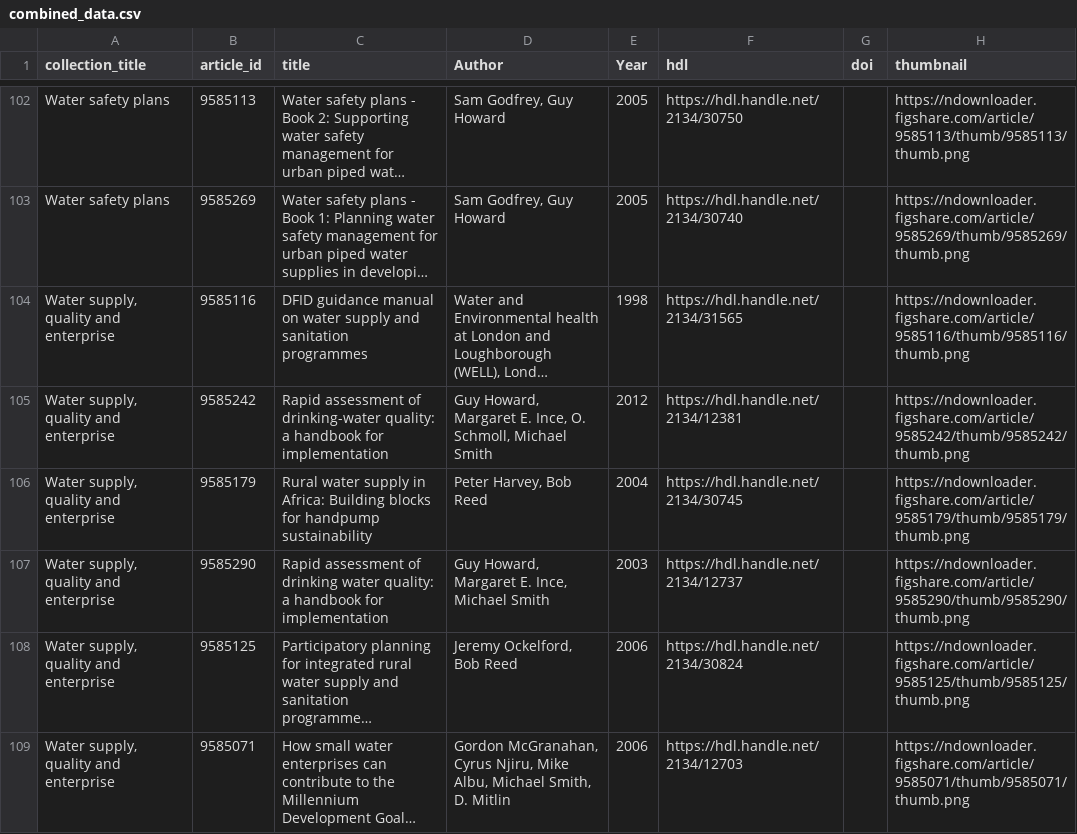
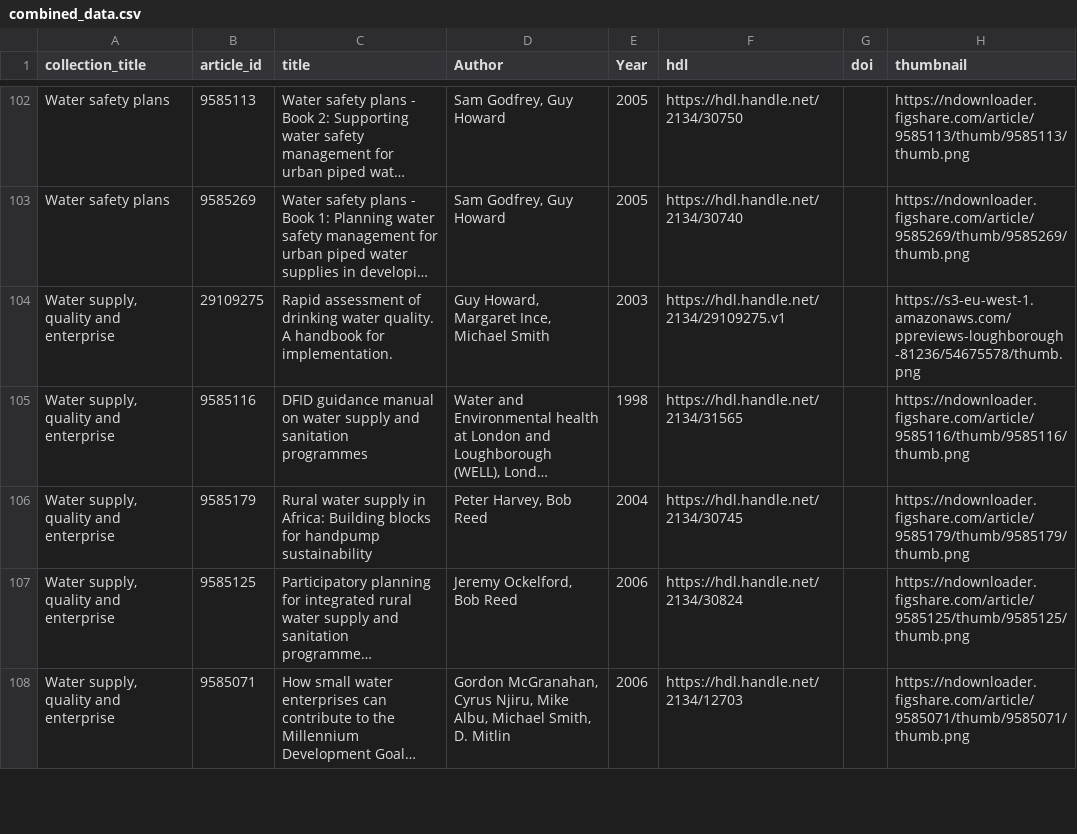
Before and after one commit to lboro-rdm/WEDCBooks, a CSV file: combined_data.csv, drawn as a sheet; only a part is shown, gaps mark what is left out; long unchanged cells end in …; removed rows and columns are numbered as before the commit, all else as after; the diff names each change by its address in the sheet, - before the commit and + after, or states it on an @@ line.

```diff
--- a/combined_data.csv
+++ b/combined_data.csv
+row 104: Water supply, quality and enterprise | 29109275 | Rapid assessment of drinking water quality. A handbook for implementation. | Guy Howard, Margaret Ince, Michael Smith | 2003 | https://hdl.handle.net/2134/29109275.v1 |  | https://s3-eu-west-1.amazonaws.com/ppreviews-loughborough-81236/54675578/thumb.png
-row 105: Water supply, quality and enterprise | 9585242 | Rapid assessment of drinking-water quality: a handbook for implementation | Guy Howard, Margaret E. Ince, O. Schmoll, Michael Smith | 2012 | https://hdl.handle.net/2134/12381 |  | https://ndownloader.figshare.com/article/9585242/thumb/9585242/thumb.png
-row 107: Water supply, quality and enterprise | 9585290 | Rapid assessment of drinking water quality: a handbook for implementation | Guy Howard, Margaret E. Ince, Michael Smith | 2003 | https://hdl.handle.net/2134/12737 |  | https://ndownloader.figshare.com/article/9585290/thumb/9585290/thumb.png
```
Also changed, not shown: 1 other file.
